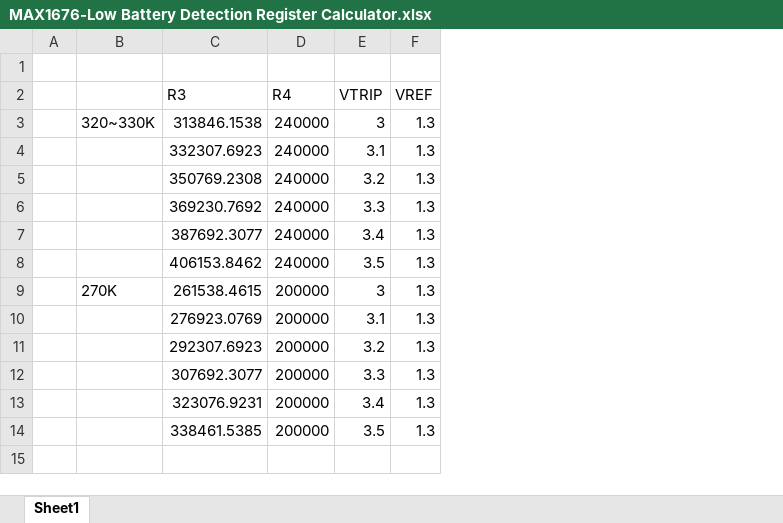
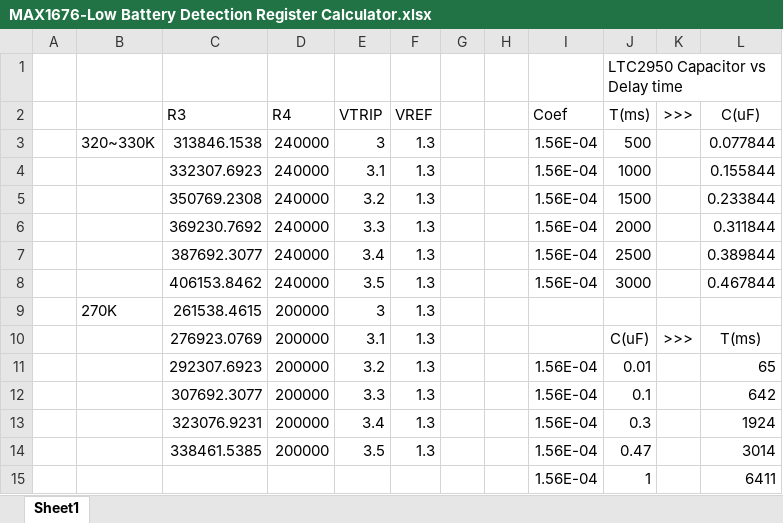
Before and after one commit to akkdong/Vario-STM32, an Excel workbook: doc/MAX1676-Low Battery Detection Register Calculator.xlsx, sheet Sheet1, drawn as a sheet; values as stored, in another font and other column widths than the file's, no borders; the diff names each change by its address in the sheet, - before the commit and + after, or states it on an @@ line.

```diff
--- a/doc/MAX1676-Low Battery Detection Register Calculator.xlsx (sheet Sheet1)
+++ b/doc/MAX1676-Low Battery Detection Register Calculator.xlsx (sheet Sheet1)
+column G, empty
+column H, empty
+column I (Coef), rows 3-14: 1.56E-04 | 1.56E-04 | 1.56E-04 | 1.56E-04 | 1.56E-04 | 1.56E-04 |  |  | 1.56E-04 | 1.56E-04 | 1.56E-04 | 1.56E-04
+column J (T(ms)), row 1: LTC2950 Capacitor vs Delay time; rows 3-14: 500 | 1000 | 1500 | 2000 | 2500 | 3000 |  | C(uF) | 0.01 | 0.1 | 0.3 | 0.47
+column K (>>>), row 10: >>>
+column L (C(uF)), rows 3-14: 0.077844 | 0.155844 | 0.233844 | 0.311844 | 0.389844 | 0.467844 |  | T(ms) | 65 | 642 | 1924 | 3014
+row 15:  |  |  |  |  |  |  |  | 1.56E-04 | 1 |  | 6411
```
Also changed, not shown: doc/STM32F103xx-LQFP48 pin-out.xlsx, 3 other files.
